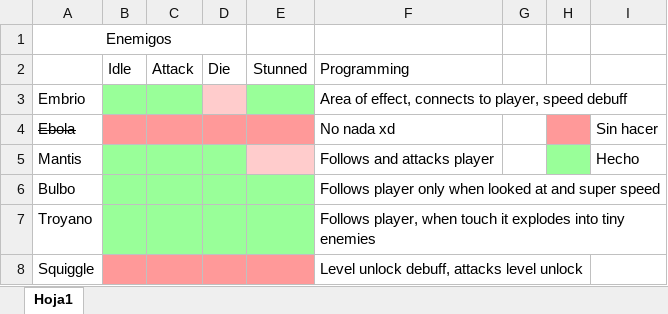
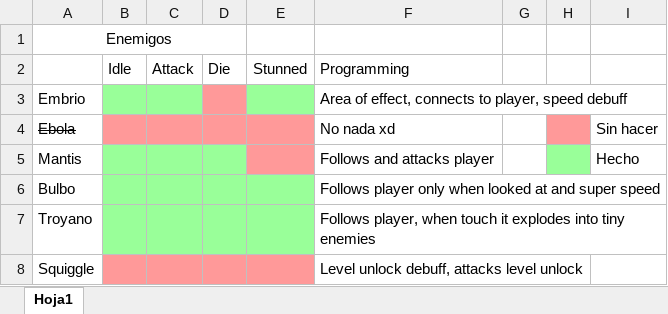
Before and after one commit to alexcavadora/LAGS-heartbeat, an Excel workbook: docs/Progress.xlsx, sheet Hoja1, drawn as a sheet; values as stored, in another font and other column widths than the file's, no borders; the diff names each change by its address in the sheet, - before the commit and + after, or states it on an @@ line.

```diff
--- a/docs/Progress.xlsx (sheet Hoja1)
+++ b/docs/Progress.xlsx (sheet Hoja1)
-D3 fill: #FFCCCC
+D3 fill: #FF9999
-E5 fill: #FFCCCC
+E5 fill: #FF9999
```
